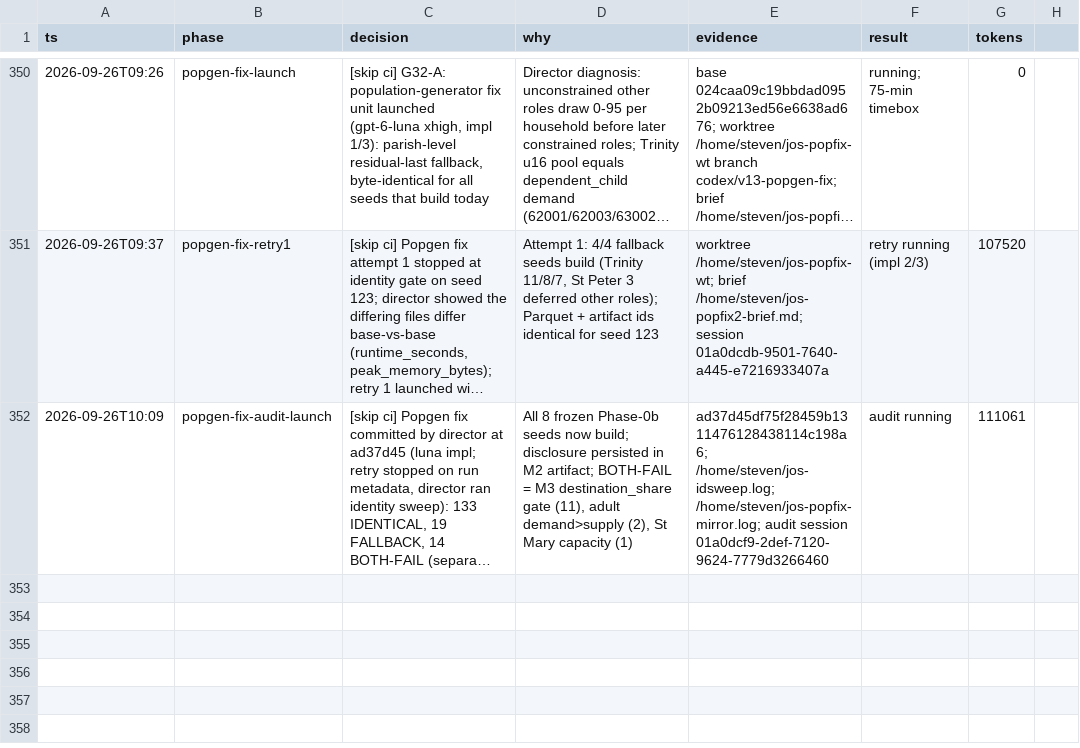
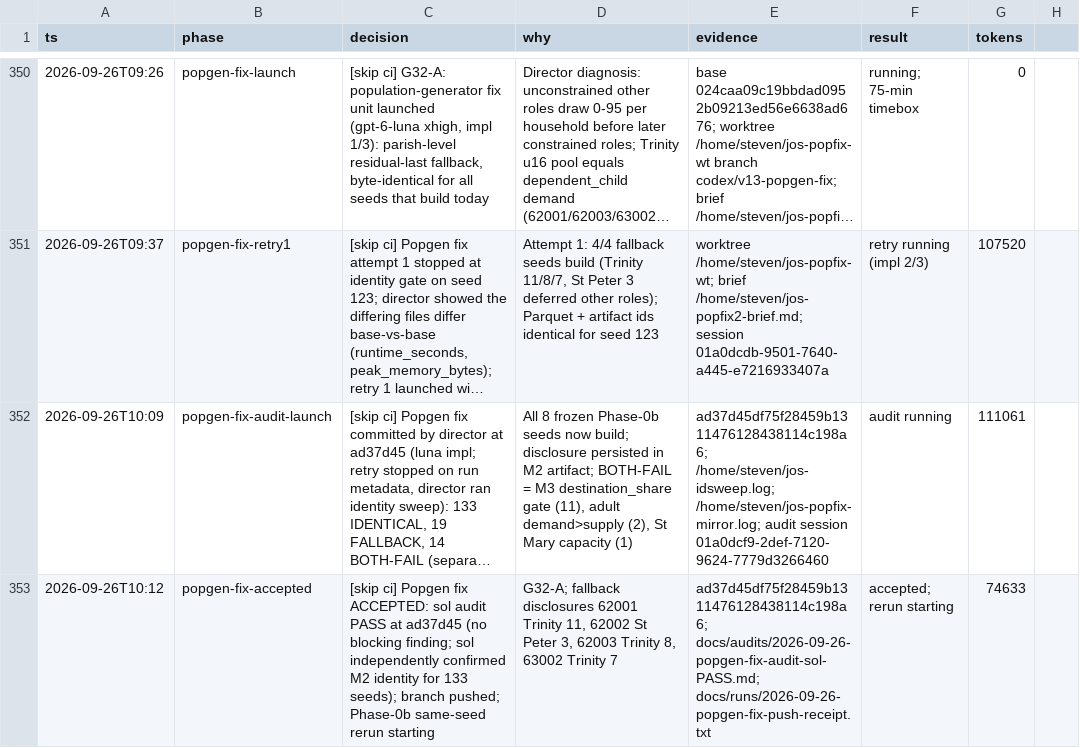
Before and after one commit to stev004/jsy_disease_sim, a TSV file: .claude/decisions.tsv, drawn as a sheet; only a part is shown, gaps mark what is left out; long unchanged cells end in …; the diff names each change by its address in the sheet, - before the commit and + after, or states it on an @@ line.

Commit message:
trail: popgen-fix-accepted — [skip ci] Popgen fix ACCEPTED: sol audit PASS at ad37d45 (no

```diff
--- a/.claude/decisions.tsv
+++ b/.claude/decisions.tsv
+row 353: 2026-09-26T10:12 | popgen-fix-accepted | [skip ci] Popgen fix ACCEPTED: sol audit PASS at ad37d45 (no blocking finding; sol independently confirmed M2 identity for 133 seeds); branch pushed; Phase-0b same-seed rerun starting | G32-A; fallback disclosures 62001 Trinity 11, 62002 St Peter 3, 62003 Trinity 8, 63002 Trinity 7 | ad37d45df75f28459b1311476128438114c198a6; docs/audits/2026-09-26-popgen-fix-audit-sol-PASS.md; docs/runs/2026-09-26-popgen-fix-push-receipt.txt | accepted; rerun starting | 74633
```
